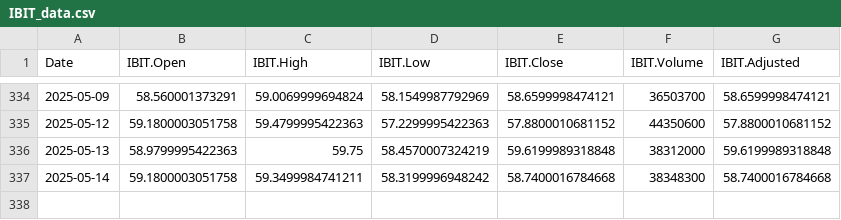
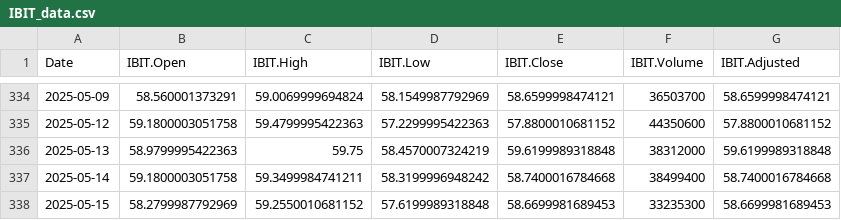
Before and after one commit to chems0404/Prophet_TQQQ, a CSV file: data/IBIT_data.csv, drawn as a sheet; only a part is shown, gaps mark what is left out.

```diff
--- a/data/IBIT_data.csv
+++ b/data/IBIT_data.csv
@@ -336,2 +336,3 @@
 2025-05-13,58.9799995422363,59.75,58.4570007324219,59.6199989318848,38312000,59.6199989318848
-2025-05-14,59.1800003051758,59.3499984741211,58.3199996948242,58.7400016784668,38348300,58.7400016784668
+2025-05-14,59.1800003051758,59.3499984741211,58.3199996948242,58.7400016784668,38499400,58.7400016784668
+2025-05-15,58.2799987792969,59.2550010681152,57.6199989318848,58.6699981689453,33235300,58.6699981689453
```
Also changed, not shown: data/RHHBY_data.csv, data/SOXL_data.csv, 8 other files.
